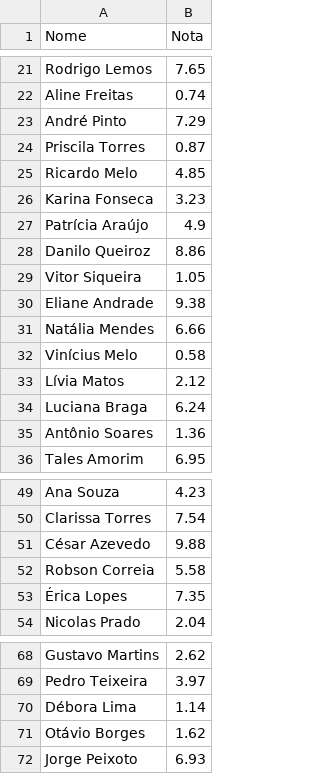
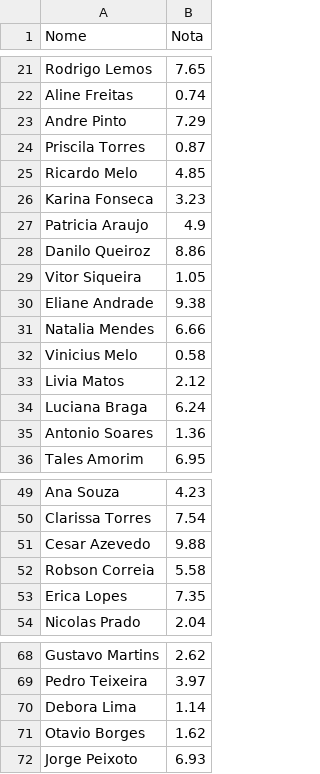
Before and after one commit to gestevees/ORD.-PESQ----Experie-ncia-de-Aprendizagem-II, a CSV file: alunos.csv, drawn as a sheet; only a part is shown, gaps mark what is left out; the diff covers the shown part only.

Commit message:
fix: tempo de execucão para micro segundos
fix: tempo de execucão para micro segundos e alteraão dos nomes com acentos.

```diff
--- a/alunos.csv
+++ b/alunos.csv
@@ -22,3 +22,3 @@ Rodrigo Lemos,7.65
 Aline Freitas,0.74
-André Pinto,7.29
+Andre Pinto,7.29
 Priscila Torres,0.87
@@ -26,3 +26,3 @@ Ricardo Melo,4.85
 Karina Fonseca,3.23
-Patrícia Araújo,4.9
+Patricia Araujo,4.9
 Danilo Queiroz,8.86
@@ -30,7 +30,7 @@ Vitor Siqueira,1.05
 Eliane Andrade,9.38
-Natália Mendes,6.66
-Vinícius Melo,0.58
-Lívia Matos,2.12
+Natalia Mendes,6.66
+Vinicius Melo,0.58
+Livia Matos,2.12
 Luciana Braga,6.24
-Antônio Soares,1.36
+Antonio Soares,1.36
 Tales Amorim,6.95
@@ -50,5 +50,5 @@ Ana Souza,4.23
 Clarissa Torres,7.54
-César Azevedo,9.88
+Cesar Azevedo,9.88
 Robson Correia,5.58
-Érica Lopes,7.35
+Erica Lopes,7.35
 Nicolas Prado,2.04
@@ -69,4 +69,4 @@ Gustavo Martins,2.62
 Pedro Teixeira,3.97
-Débora Lima,1.14
-Otávio Borges,1.62
+Debora Lima,1.14
+Otavio Borges,1.62
 Jorge Peixoto,6.93
```
Also changed, not shown: 5 edited cells elsewhere in this file, 2 other files.
